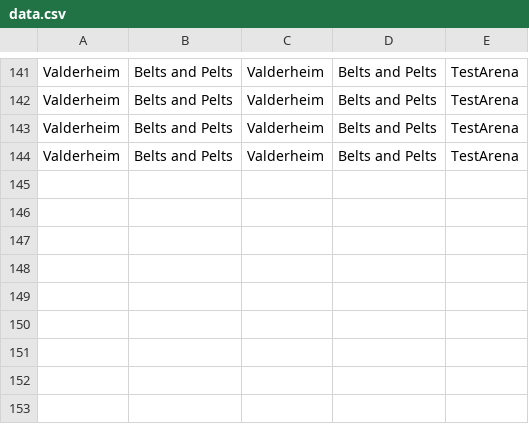
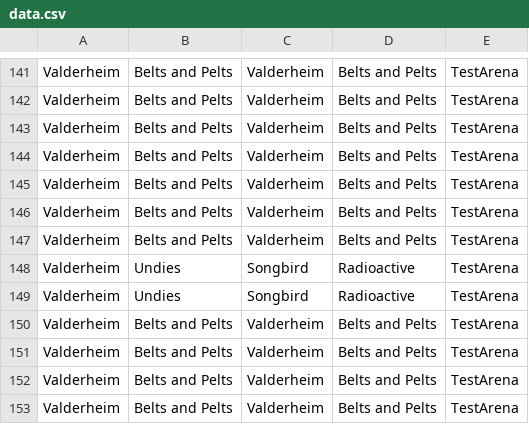
Before and after one commit to MattBrettGames/MagicTheBladdering, a CSV file: FunGame/Assets/Reports/data.csv, drawn as a sheet; only a part is shown, gaps mark what is left out.

```diff
--- a/FunGame/Assets/Reports/data.csv
+++ b/FunGame/Assets/Reports/data.csv
@@ -144 +144,10 @@ Valderheim,Belts and Pelts,Valderheim,Belts and Pelts,TestArena
 Valderheim,Belts and Pelts,Valderheim,Belts and Pelts,TestArena
+Valderheim,Belts and Pelts,Valderheim,Belts and Pelts,TestArena
+Valderheim,Belts and Pelts,Valderheim,Belts and Pelts,TestArena
+Valderheim,Belts and Pelts,Valderheim,Belts and Pelts,TestArena
+Valderheim,Undies,Songbird,Radioactive,TestArena
+Valderheim,Undies,Songbird,Radioactive,TestArena
+Valderheim,Belts and Pelts,Valderheim,Belts and Pelts,TestArena
+Valderheim,Belts and Pelts,Valderheim,Belts and Pelts,TestArena
+Valderheim,Belts and Pelts,Valderheim,Belts and Pelts,TestArena
+Valderheim,Belts and Pelts,Valderheim,Belts and Pelts,TestArena
```
Also changed, not shown: 9 other files.
